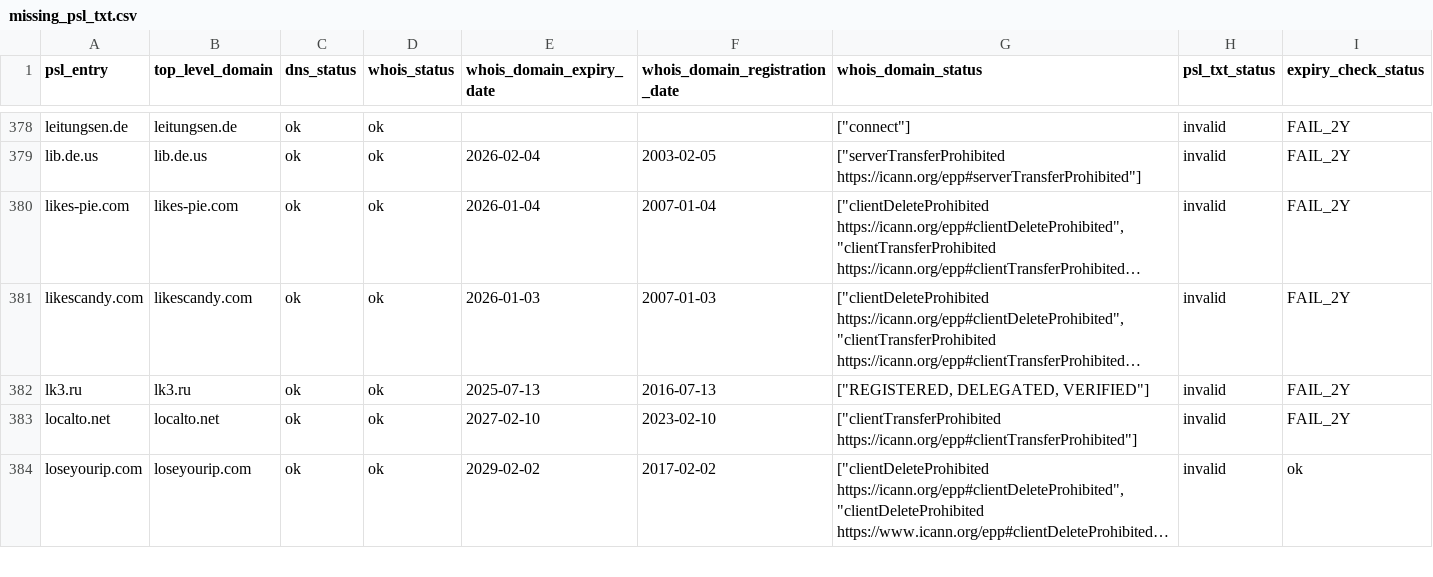
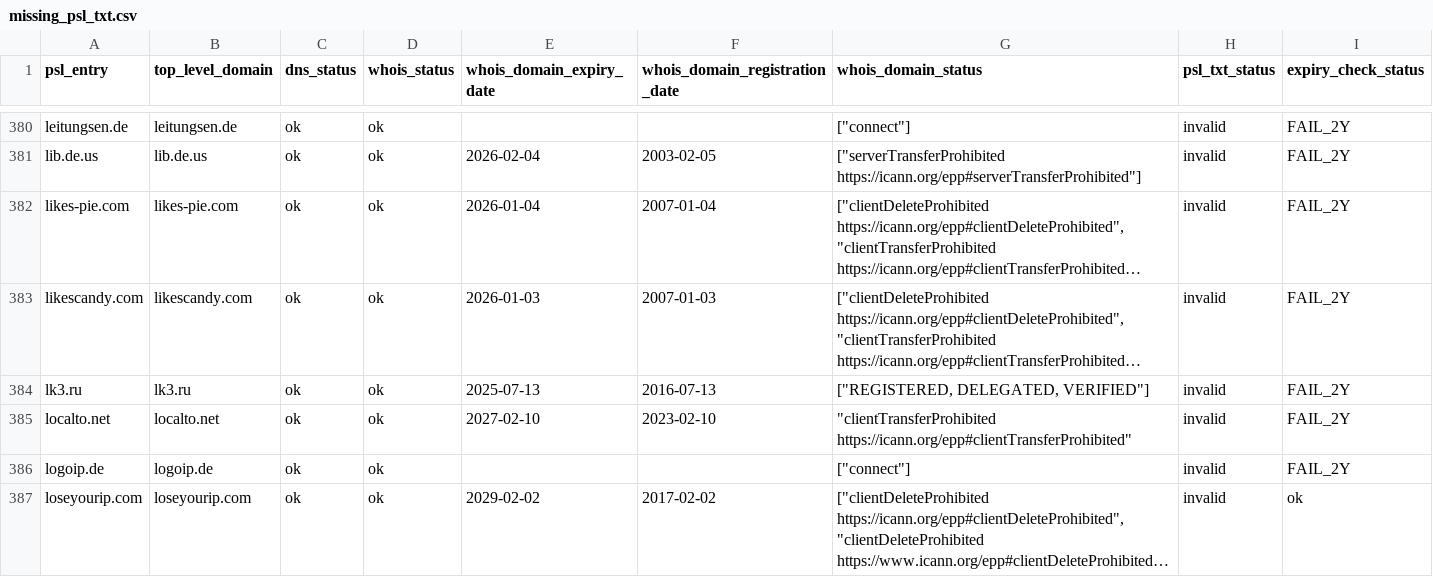
Before and after one commit to groundcat/PSL-private-domains-checker, a CSV file: data/missing_psl_txt.csv, drawn as a sheet; only a part is shown, gaps mark what is left out; long unchanged cells end in …; addresses are those after the commit; the diff covers the shown part only; the diff names each change by its address in the sheet, - before the commit and + after, or states it on an @@ line.

```diff
--- a/data/missing_psl_txt.csv
+++ b/data/missing_psl_txt.csv
-G385 (whois_domain_status): ["clientTransferProhibited https://icann.org/epp#clientTransferProhibited"]
+G385 (whois_domain_status): "clientTransferProhibited https://icann.org/epp#clientTransferProhibited"
+row 386: logoip.de | logoip.de | ok | ok |  |  | ["connect"] | invalid | FAIL_2Y
```
Also changed, not shown: 3 added rows and 7 edited cells elsewhere in this file, data/all.csv, data/expiry_less_than_2yrs.csv, 2 other files.
